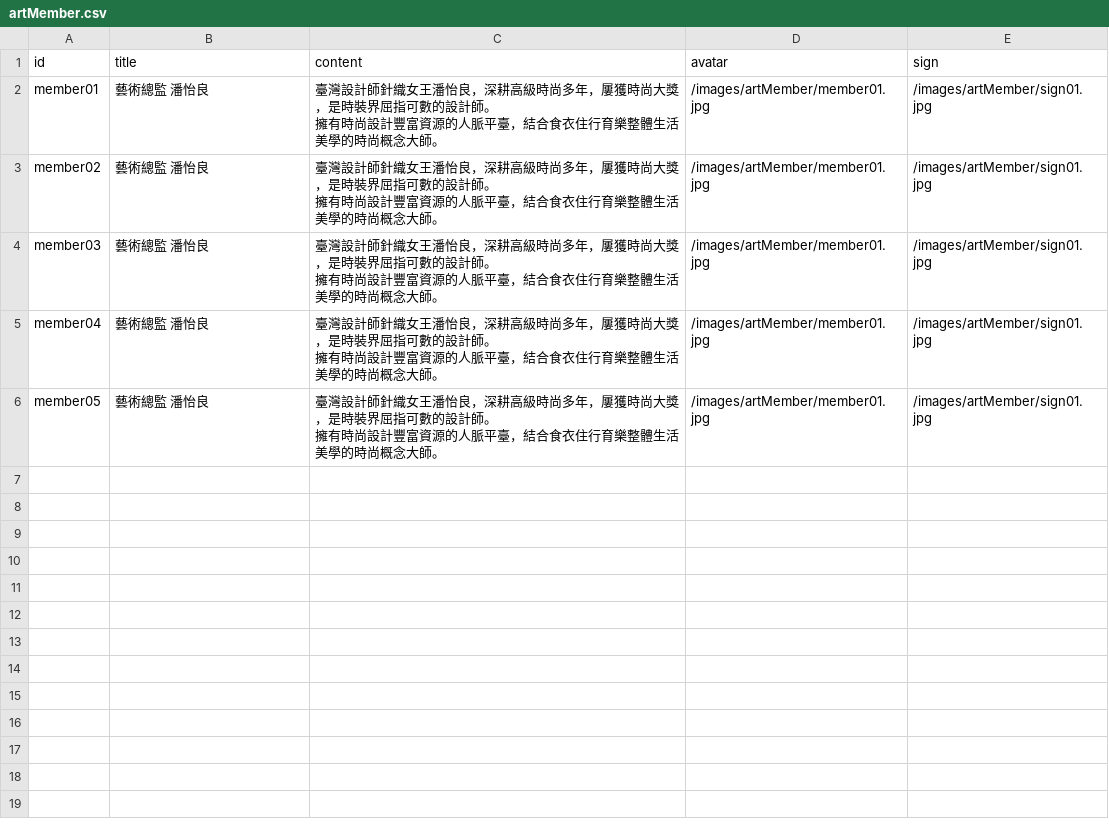
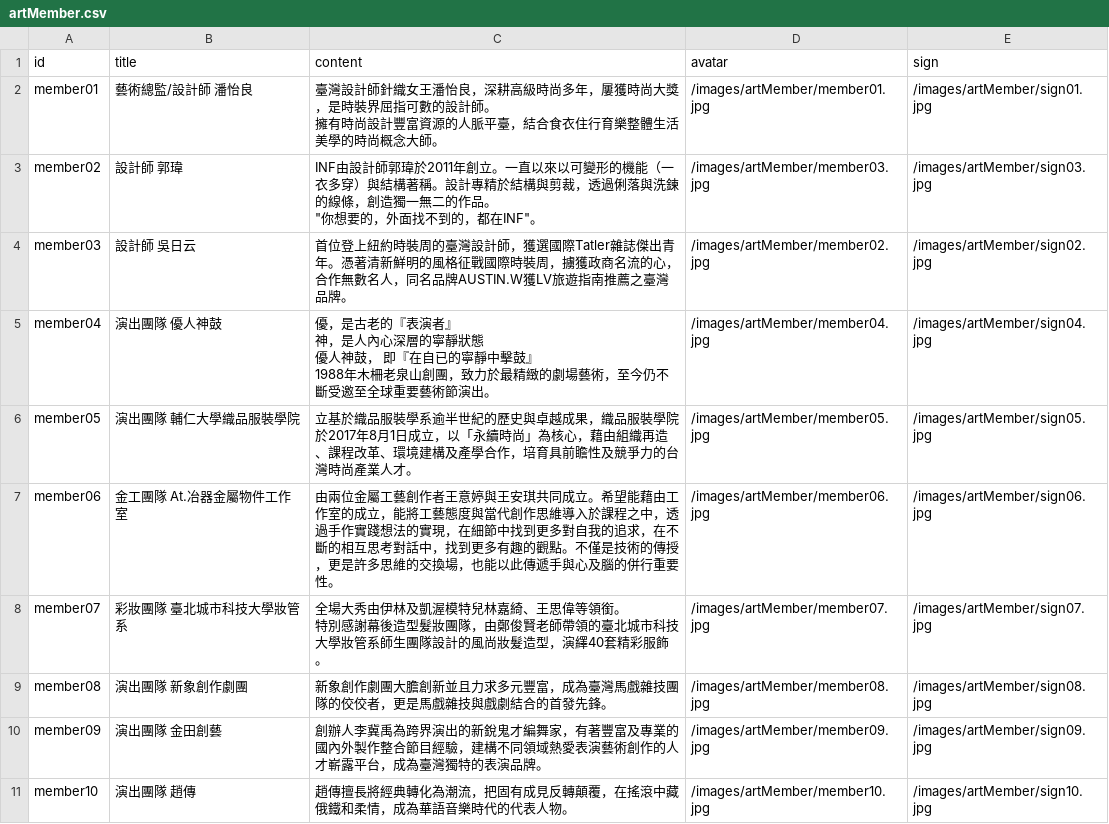
Before and after one commit to indexhui/mineartfestival, a CSV file: src/assets/csv/artMember.csv, drawn as a sheet.

```diff
--- a/src/assets/csv/artMember.csv
+++ b/src/assets/csv/artMember.csv
@@ -1,16 +1,20 @@
 id,title,content,avatar,sign
-member01,藝術總監 潘怡良,"臺灣設計師針織女王潘怡良，深耕高級時尚多年，屢獲時尚大獎，是時裝界屈指可數的設計師。
-擁有時尚設計豐富資源的人脈平臺，結合食衣住行育樂整體生活美學的時尚概念大師。
-",/images/artMember/member01.jpg,/images/artMember/sign01.jpg
-member02,藝術總監 潘怡良,"臺灣設計師針織女王潘怡良，深耕高級時尚多年，屢獲時尚大獎，是時裝界屈指可數的設計師。
-擁有時尚設計豐富資源的人脈平臺，結合食衣住行育樂整體生活美學的時尚概念大師。
-",/images/artMember/member01.jpg,/images/artMember/sign01.jpg
-member03,藝術總監 潘怡良,"臺灣設計師針織女王潘怡良，深耕高級時尚多年，屢獲時尚大獎，是時裝界屈指可數的設計師。
-擁有時尚設計豐富資源的人脈平臺，結合食衣住行育樂整體生活美學的時尚概念大師。
-",/images/artMember/member01.jpg,/images/artMember/sign01.jpg
-member04,藝術總監 潘怡良,"臺灣設計師針織女王潘怡良，深耕高級時尚多年，屢獲時尚大獎，是時裝界屈指可數的設計師。
-擁有時尚設計豐富資源的人脈平臺，結合食衣住行育樂整體生活美學的時尚概念大師。
-",/images/artMember/member01.jpg,/images/artMember/sign01.jpg
-member05 ,藝術總監 潘怡良,"臺灣設計師針織女王潘怡良，深耕高級時尚多年，屢獲時尚大獎，是時裝界屈指可數的設計師。
-擁有時尚設計豐富資源的人脈平臺，結合食衣住行育樂整體生活美學的時尚概念大師。
-",/images/artMember/member01.jpg,/images/artMember/sign01.jpg
+member01,藝術總監/設計師 潘怡良,"臺灣設計師針織女王潘怡良，深耕高級時尚多年，屢獲時尚大獎，是時裝界屈指可數的設計師。
+擁有時尚設計豐富資源的人脈平臺，結合食衣住行育樂整體生活美學的時尚概念大師。
+",/images/artMember/member01.jpg,/images/artMember/sign01.jpg
+member02,設計師 郭瑋,"INF由設計師郭瑋於2011年創立。一直以來以可變形的機能（一衣多穿）與結構著稱。設計專精於結構與剪裁，透過俐落與洗鍊的線條，創造獨一無二的作品。
+""你想要的，外面找不到的，都在INF""。",/images/artMember/member03.jpg,/images/artMember/sign03.jpg
+member03,設計師 吳日云,首位登上紐約時裝周的臺灣設計師，獲選國際Tatler雜誌傑出青年。憑著清新鮮明的風格征戰國際時裝周，擄獲政商名流的心，合作無數名人，同名品牌AUSTIN.W獲LV旅遊指南推薦之臺灣品牌。,/images/artMember/member02.jpg,/images/artMember/sign02.jpg
+member04,演出團隊 優人神鼓,"優，是古老的『表演者』
+神，是人內心深層的寧靜狀態
+優人神鼓， 即『在自已的寧靜中擊鼓』
+1988年木柵老泉山創團，致力於最精緻的劇場藝術，至今仍不斷受邀至全球重要藝術節演出。
+",/images/artMember/member04.jpg,/images/artMember/sign04.jpg
+member05,演出團隊 輔仁大學織品服裝學院,立基於織品服裝學系逾半世紀的歷史與卓越成果，織品服裝學院於2017年8月1日成立，以「永續時尚」為核心，藉由組織再造、課程改革、環境建構及產學合作，培育具前瞻性及競爭力的台灣時尚產業人才。,/images/artMember/member05.jpg,/images/artMember/sign05.jpg
+member06,金工團隊 At.冶器金屬物件工作室,由兩位金屬工藝創作者王意婷與王安琪共同成立。希望能藉由工作室的成立，能將工藝態度與當代創作思維導入於課程之中，透過手作實踐想法的實現，在細節中找到更多對自我的追求，在不斷的相互思考對話中，找到更多有趣的觀點。不僅是技術的傳授，更是許多思維的交換場，也能以此傳遞手與心及腦的併行重要性。,/images/artMember/member06.jpg,/images/artMember/sign06.jpg
+member07,彩妝團隊 臺北城市科技大學妝管系,"全場大秀由伊林及凱渥模特兒林嘉綺、王思偉等領銜。
+特別感謝幕後造型髮妝團隊，由鄭俊賢老師帶領的臺北城市科技大學妝管系師生團隊設計的風尚妝髮造型，演繹40套精彩服飾。
+",/images/artMember/member07.jpg,/images/artMember/sign07.jpg
+member08,演出團隊 新象創作劇團,新象創作劇團大膽創新並且力求多元豐富，成為臺灣馬戲雜技團隊的佼佼者，更是馬戲雜技與戲劇結合的首發先鋒。,/images/artMember/member08.jpg,/images/artMember/sign08.jpg
+member09,演出團隊 金田創藝,創辦人李冀禹為跨界演出的新銳鬼才編舞家，有著豐富及專業的國內外製作整合節目經驗，建構不同領域熱愛表演藝術創作的人才嶄露平台，成為臺灣獨特的表演品牌。,/images/artMember/member09.jpg,/images/artMember/sign09.jpg
+member10,演出團隊 趙傳,趙傳擅長將經典轉化為潮流，把固有成見反轉顛覆，在搖滾中藏俄鐵和柔情，成為華語音樂時代的代表人物。,/images/artMember/member10.jpg,/images/artMember/sign10.jpg
```
Also changed, not shown: 45 other files.
